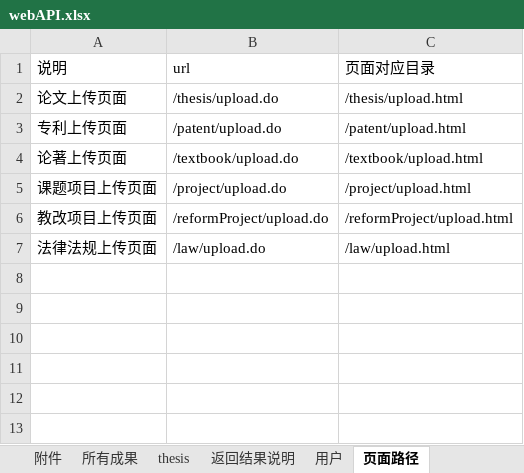
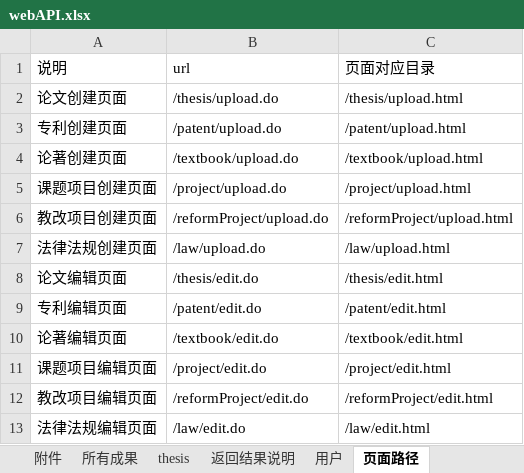
Before and after one commit to ImNotAFrog/ResearchAchievementManager-SpringBoot, an Excel workbook: webAPI.xlsx, sheet 页面路径, drawn as a sheet; values as stored, in another font and other column widths than the file's, no borders; the diff names each change by its address in the sheet, - before the commit and + after, or states it on an @@ line.

```diff
--- a/webAPI.xlsx (sheet 页面路径)
+++ b/webAPI.xlsx (sheet 页面路径)
-A2 (说明): 论文上传页面
+A2 (说明): 论文创建页面
-A3 (说明): 专利上传页面
+A3 (说明): 专利创建页面
-A4 (说明): 论著上传页面
+A4 (说明): 论著创建页面
-A5 (说明): 课题项目上传页面
+A5 (说明): 课题项目创建页面
-A6 (说明): 教改项目上传页面
+A6 (说明): 教改项目创建页面
-A7 (说明): 法律法规上传页面
+A7 (说明): 法律法规创建页面
+row 8: 论文编辑页面 | /thesis/edit.do | /thesis/edit.html
+row 9: 专利编辑页面 | /patent/edit.do | /patent/edit.html
+row 10: 论著编辑页面 | /textbook/edit.do | /textbook/edit.html
+row 11: 课题项目编辑页面 | /project/edit.do | /project/edit.html
+row 12: 教改项目编辑页面 | /reformProject/edit.do | /reformProject/edit.html
+row 13: 法律法规编辑页面 | /law/edit.do | /law/edit.html
```
Also changed, not shown: sheet 所有成果, 19 other files.
